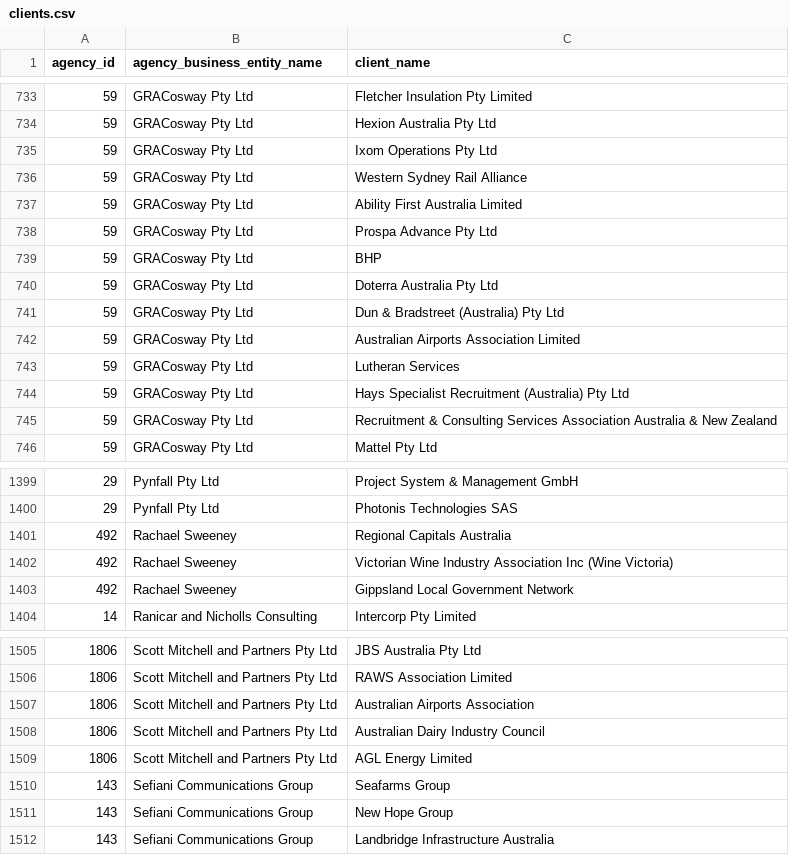
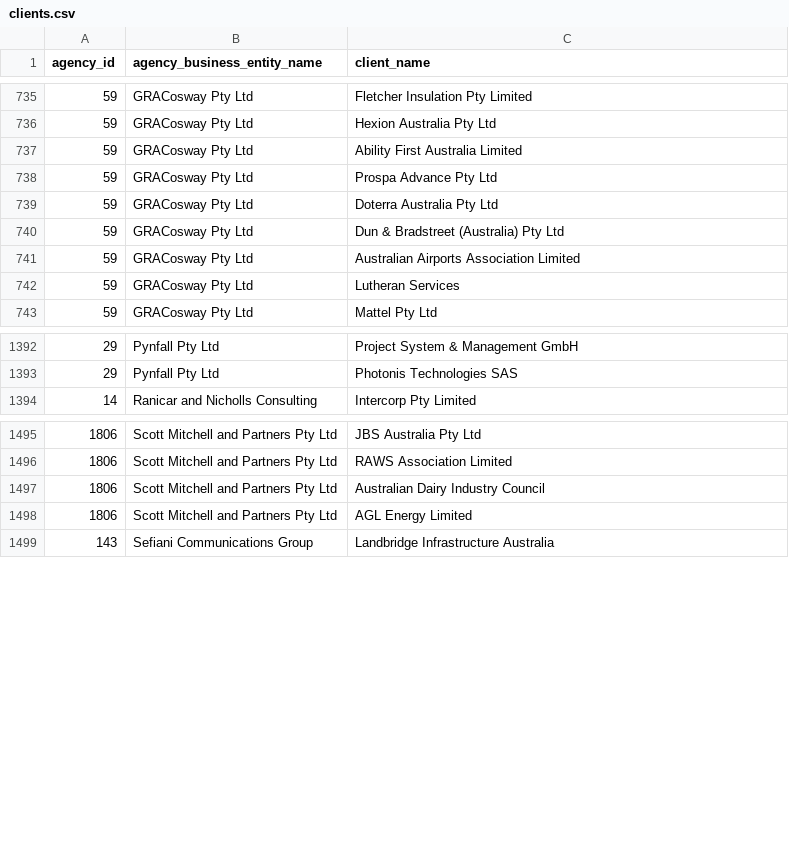
Before and after one commit to henare/australian_government_lobbyists_register, a CSV file: clients.csv, drawn as a sheet; only a part is shown, gaps mark what is left out; removed rows and columns are numbered as before the commit, all else as after; the diff covers the shown part only; the diff names each change by its address in the sheet, - before the commit and + after, or states it on an @@ line.

```diff
--- a/clients.csv
+++ b/clients.csv
-row 735: 59 | GRACosway Pty Ltd | Ixom Operations Pty Ltd
-row 736: 59 | GRACosway Pty Ltd | Western Sydney Rail Alliance
-row 739: 59 | GRACosway Pty Ltd | BHP
-row 744: 59 | GRACosway Pty Ltd | Hays Specialist Recruitment (Australia) Pty Ltd
-row 745: 59 | GRACosway Pty Ltd | Recruitment & Consulting Services Association Australia & New Zealand
-row 1401: 492 | Rachael Sweeney | Regional Capitals Australia
-row 1402: 492 | Rachael Sweeney | Victorian Wine Industry Association Inc (Wine Victoria)
-row 1403: 492 | Rachael Sweeney | Gippsland Local Government Network
-row 1507: 1806 | Scott Mitchell and Partners Pty Ltd | Australian Airports Association
-row 1510: 143 | Sefiani Communications Group | Seafarms Group
-row 1511: 143 | Sefiani Communications Group | New Hope Group
```
Also changed, not shown: 8 added rows, 12 removed rows and 20 edited cells elsewhere in this file, agencies.csv, lobbyists.csv, 1 other file.
